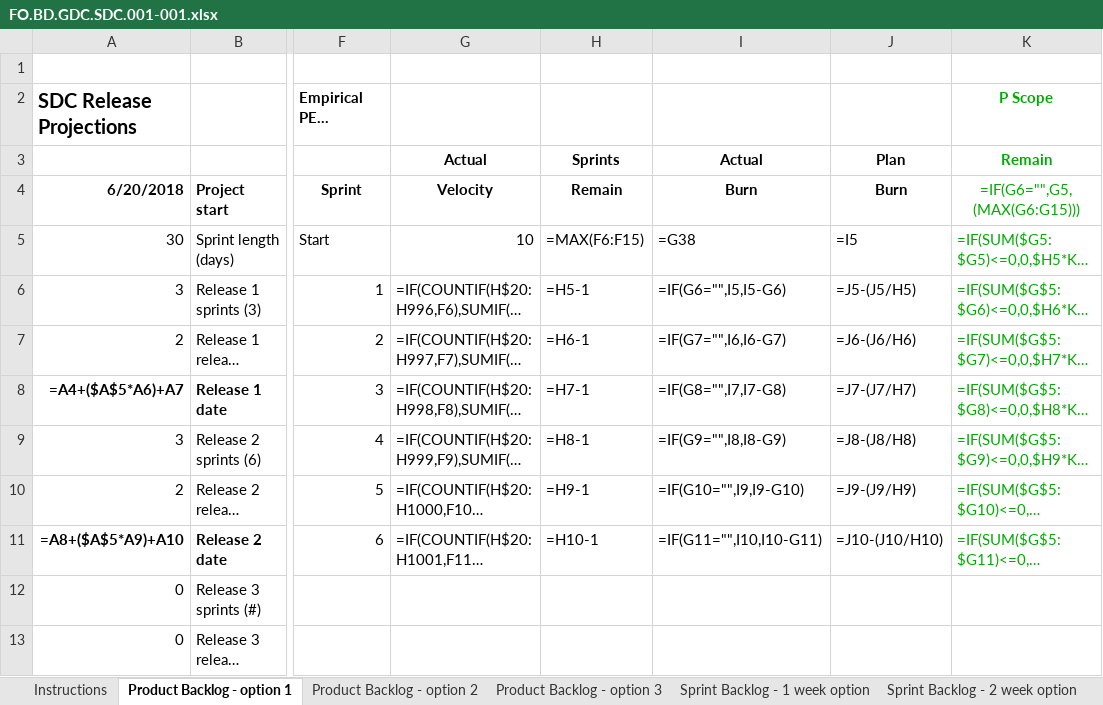
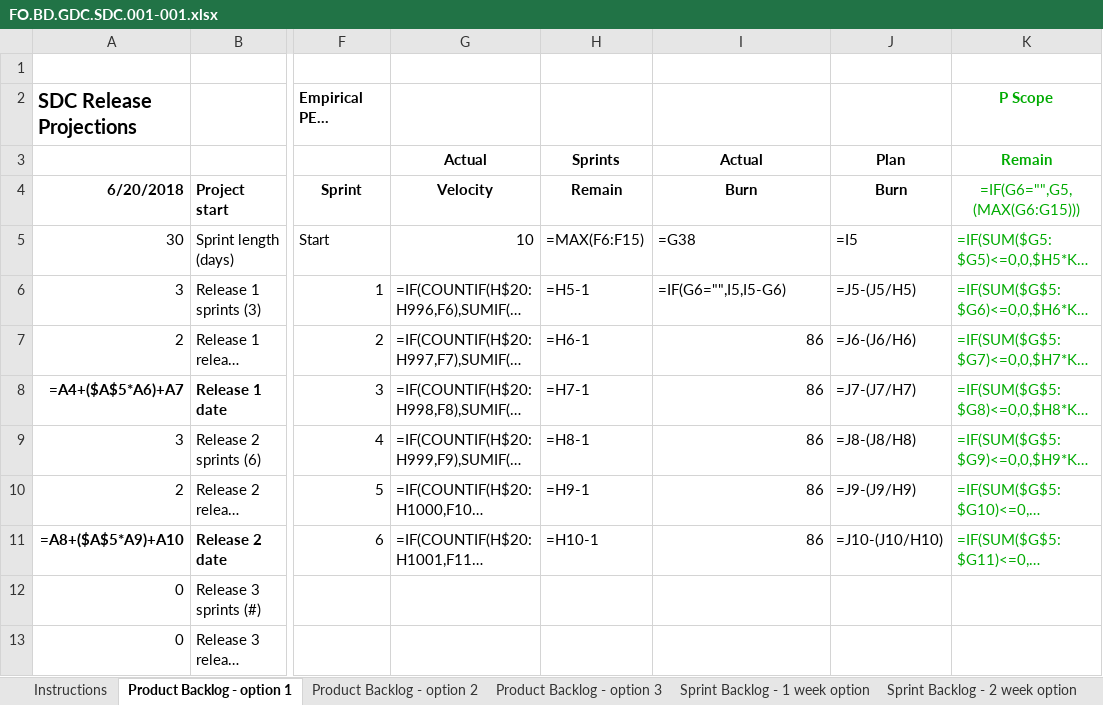
Before and after one commit to erodrich/sdc-docs, an Excel workbook: Sprint_1/FO.BD.GDC.SDC.001-001.xlsx, sheet Product Backlog - option 1, drawn as a sheet; only a part is shown, gaps mark what is left out; long unchanged cells end in …; values as stored, in another font and other column widths than the file's, no borders; formulas are shown in place of their values; charts and pictures and conditional formats not drawn; the diff names each change by its address in the sheet, - before the commit and + after, or states it on an @@ line.

```diff
--- a/Sprint_1/FO.BD.GDC.SDC.001-001.xlsx (sheet Product Backlog - option 1)
+++ b/Sprint_1/FO.BD.GDC.SDC.001-001.xlsx (sheet Product Backlog - option 1)
-I7: =IF(G7="",I6,I6-G7)
+I7: 86
-I8: =IF(G8="",I7,I7-G8)
+I8: 86
-I9: =IF(G9="",I8,I8-G9)
+I9: 86
-I10: =IF(G10="",I9,I9-G10)
+I10: 86
-I11: =IF(G11="",I10,I10-G11)
+I11: 86
```
Also changed, not shown: charts or pictures, Sprint_2/FO.BD.GDC.SDC.002-001.xlsx, Sprint_5/FO.BD.GDC.SDC.005-001.xlsx, 5 other files.
